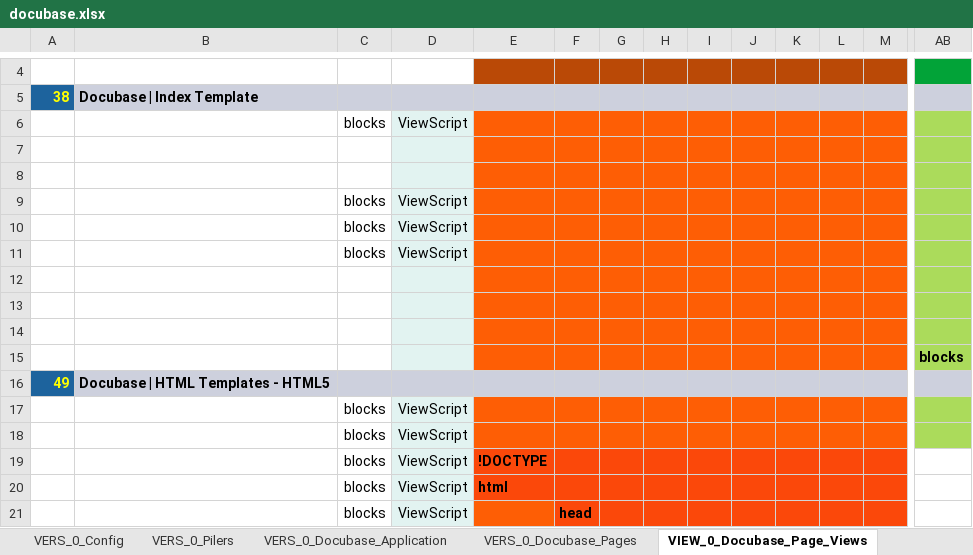
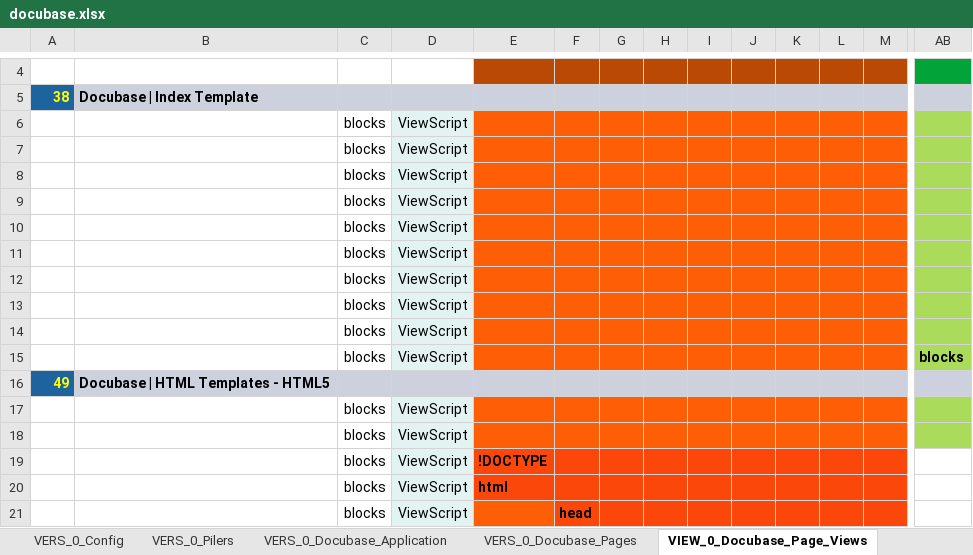
Before and after one commit to thomaspatrickwelborn/Digital-Flux-Capacitor, an Excel workbook: designment/projects/001/docubase/docubase.xlsx, sheet VIEW_0_Docubase_Page_Views, drawn as a sheet; only a part is shown, gaps mark what is left out; values as stored, in another font and other column widths than the file's, no borders; removed rows and columns are numbered as before the commit, all else as after; rows hold the shown columns only; the diff names each change by its address in the sheet, - before the commit and + after, or states it on an @@ line.

```diff
--- a/designment/projects/001/docubase/docubase.xlsx (sheet VIEW_0_Docubase_Page_Views)
+++ b/designment/projects/001/docubase/docubase.xlsx (sheet VIEW_0_Docubase_Page_Views)
-C7:C8: (empty)
+C7:C8: blocks
-D7:D8: (empty)
+D7:D8: ViewScript
-C12:C14: (empty)
+C12:C14: blocks
-D12:D14: (empty)
+D12:D14: ViewScript
-row 15:  |  |  |  |  |  |  |  |  |  |  |  |  | blocks
+row 15:  |  | blocks | ViewScript |  |  |  |  |  |  |  |  |  | blocks
```
Also changed, not shown: 2 other files.
